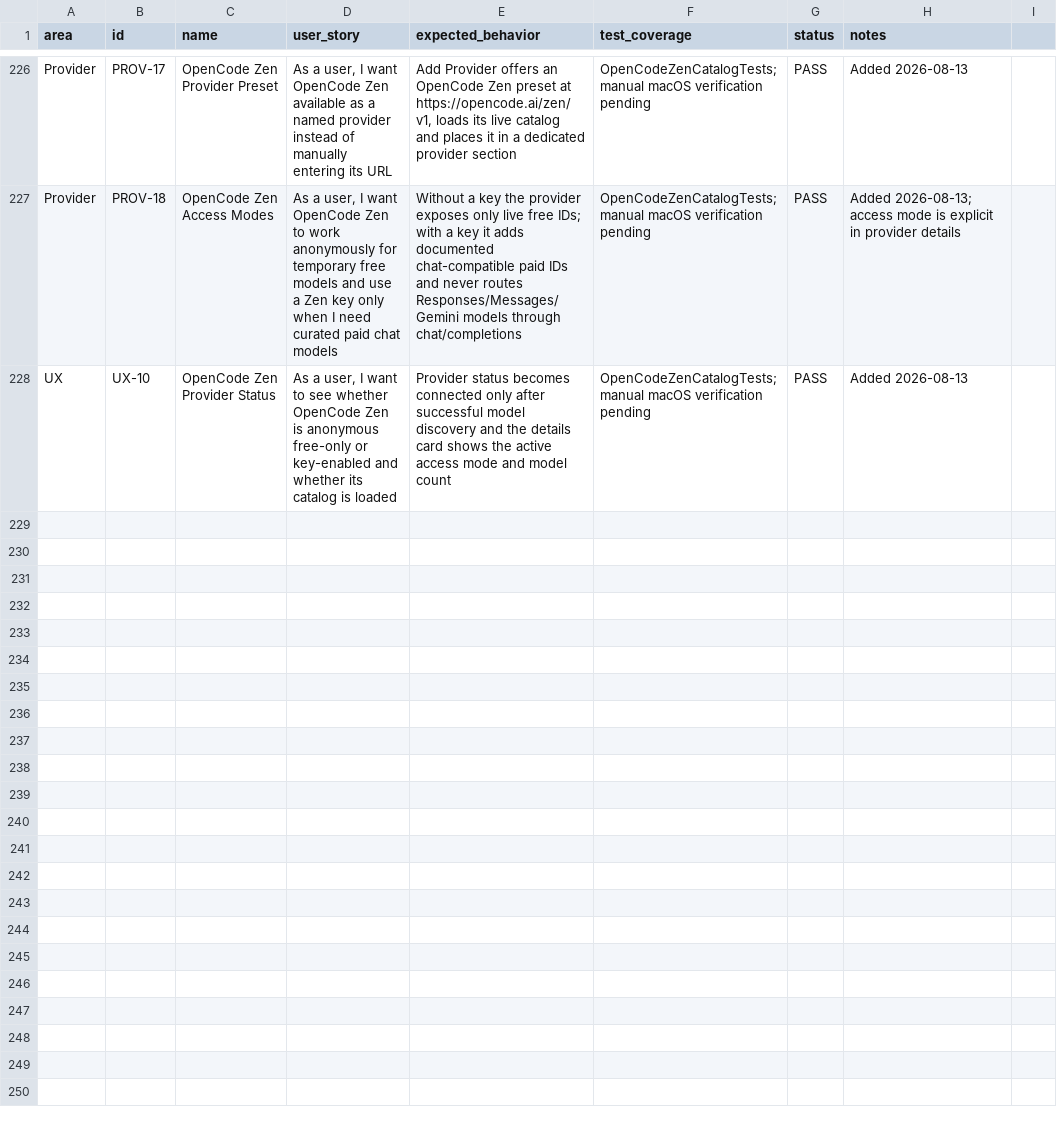
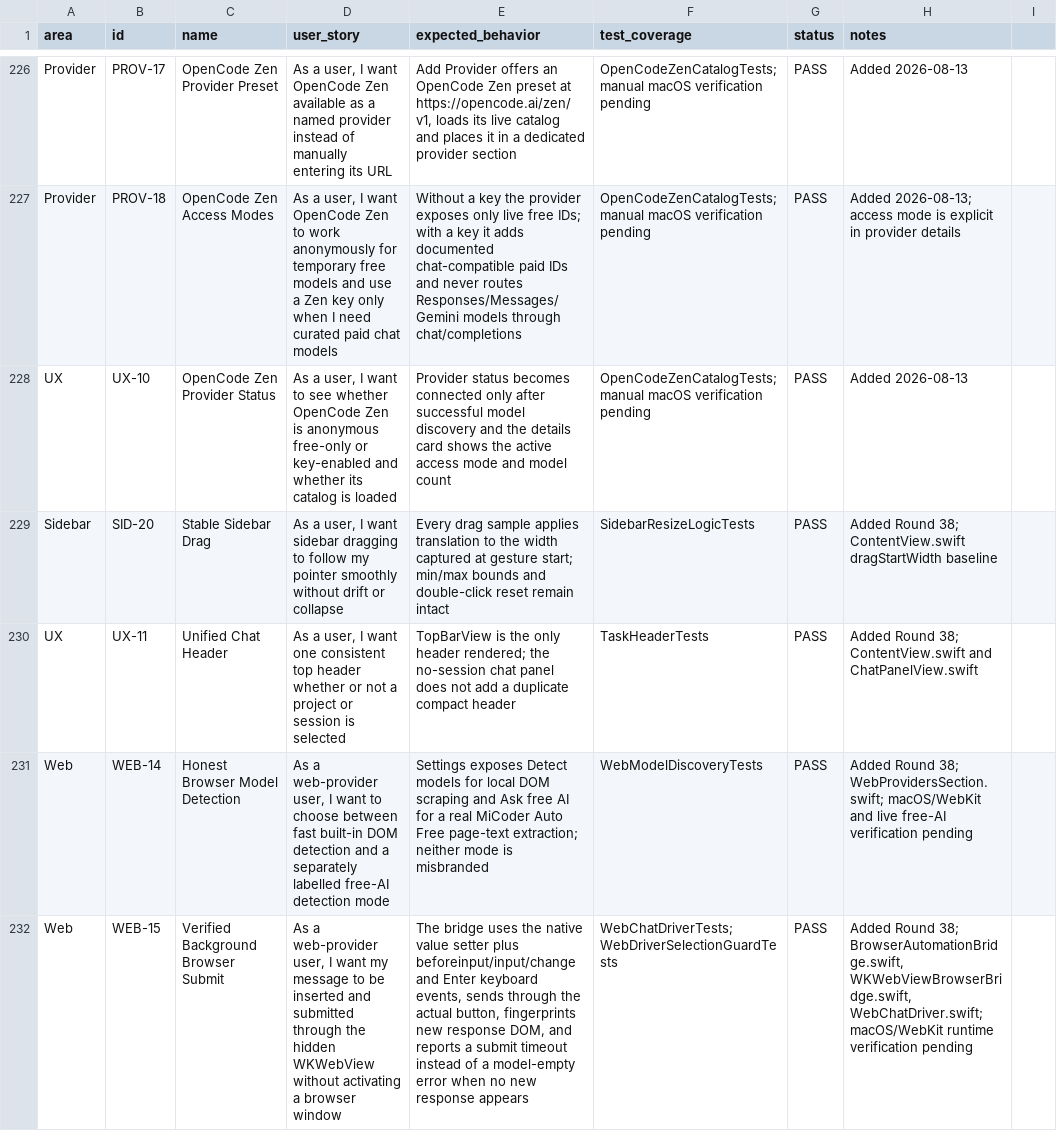
Before and after one commit to visawestern/MiCoder, a CSV file: docs/FEATURE_SPREADSHEET.csv, drawn as a sheet; only a part is shown, gaps mark what is left out; the diff names each change by its address in the sheet, - before the commit and + after, or states it on an @@ line.

Commit message:
Fix background web send and remaining UX issues

```diff
--- a/docs/FEATURE_SPREADSHEET.csv
+++ b/docs/FEATURE_SPREADSHEET.csv
+row 229: Sidebar | SID-20 | Stable Sidebar Drag | As a user, I want sidebar dragging to follow my pointer smoothly without drift or collapse | Every drag sample applies translation to the width captured at gesture start; min/max bounds and double-click reset remain intact | SidebarResizeLogicTests | PASS | Added Round 38; ContentView.swift dragStartWidth baseline
+row 230: UX | UX-11 | Unified Chat Header | As a user, I want one consistent top header whether or not a project or session is selected | TopBarView is the only header rendered; the no-session chat panel does not add a duplicate compact header | TaskHeaderTests | PASS | Added Round 38; ContentView.swift and ChatPanelView.swift
+row 231: Web | WEB-14 | Honest Browser Model Detection | As a web-provider user, I want to choose between fast built-in DOM detection and a separately labelled free-AI detection mode | Settings exposes Detect models for local DOM scraping and Ask free AI for a real MiCoder Auto Free page-text extraction; neither mode is misbranded | WebModelDiscoveryTests | PASS | Added Round 38; WebProvidersSection.swift; macOS/WebKit and live free-AI verification pending
+row 232: Web | WEB-15 | Verified Background Browser Submit | As a web-provider user, I want my message to be inserted and submitted through the hidden WKWebView without activating a browser window | The bridge uses the native value setter plus beforeinput/input/change and Enter keyboard events, sends through the actual button, fingerprints new response DOM, and reports a submit timeout instead of a model-empty error when no new response appears | WebChatDriverTests; WebDriverSelectionGuardTests | PASS | Added Round 38; BrowserAutomationBridge.swift, WKWebViewBrowserBridge.swift, WebChatDriver.swift; macOS/WebKit runtime verification pending
```
Also changed, not shown: 12 other files.
